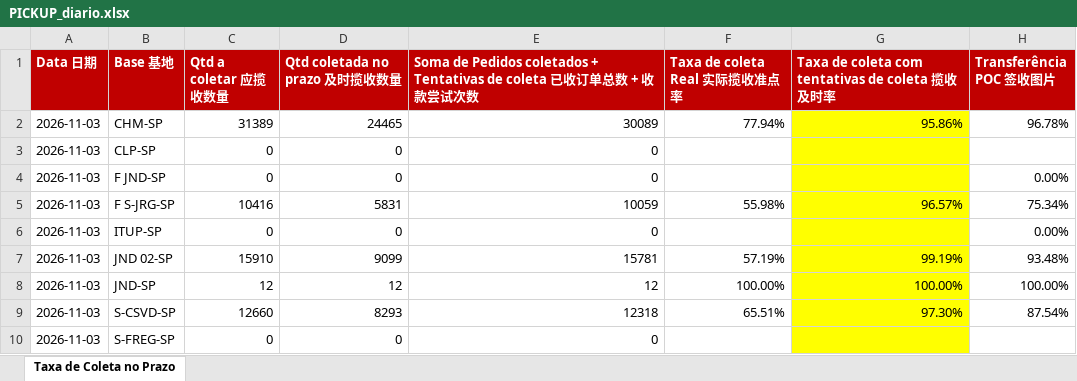
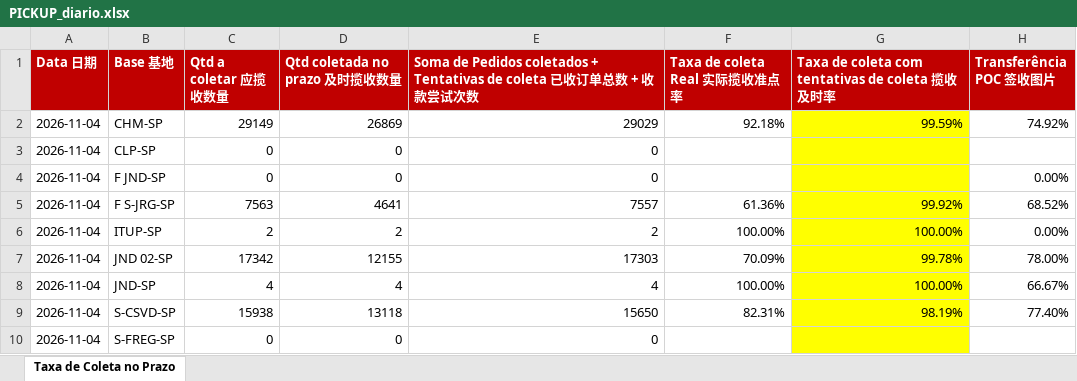
Before and after one commit to guiisilva18-cpu/automacao-pickup-dropoff, an Excel workbook: output/PICKUP_diario.xlsx, sheet Taxa de Coleta no Prazo, drawn as a sheet; values as stored, in another font and other column widths than the file's, no borders; the diff names each change by its address in the sheet, - before the commit and + after, or states it on an @@ line.

```diff
--- a/output/PICKUP_diario.xlsx (sheet Taxa de Coleta no Prazo)
+++ b/output/PICKUP_diario.xlsx (sheet Taxa de Coleta no Prazo)
-A2:A10 (Data 日期): 2026-11-03
+A2:A10 (Data 日期): 2026-11-04
-C2 (Qtd a coletar 应揽收数量): 31389
+C2 (Qtd a coletar 应揽收数量): 29149
-D2 (Qtd coletada no prazo 及时揽收数量): 24465
+D2 (Qtd coletada no prazo 及时揽收数量): 26869
-E2: 30089
+E2: 29029
-F2 (Taxa de coleta Real 实际揽收准点率): 77.94%
+F2 (Taxa de coleta Real 实际揽收准点率): 92.18%
-G2: 95.86%
+G2: 99.59%
-H2 (Transferência POC 签收图片): 96.78%
+H2 (Transferência POC 签收图片): 74.92%
-C5 (Qtd a coletar 应揽收数量): 10416
+C5 (Qtd a coletar 应揽收数量): 7563
-D5 (Qtd coletada no prazo 及时揽收数量): 5831
+D5 (Qtd coletada no prazo 及时揽收数量): 4641
-E5: 10059
+E5: 7557
-F5 (Taxa de coleta Real 实际揽收准点率): 55.98%
+F5 (Taxa de coleta Real 实际揽收准点率): 61.36%
-G5: 96.57%
+G5: 99.92%
-H5 (Transferência POC 签收图片): 75.34%
+H5 (Transferência POC 签收图片): 68.52%
-C6 (Qtd a coletar 应揽收数量): 0
+C6 (Qtd a coletar 应揽收数量): 2
-D6 (Qtd coletada no prazo 及时揽收数量): 0
+D6 (Qtd coletada no prazo 及时揽收数量): 2
-E6: 0
+E6: 2
-F6 (Taxa de coleta Real 实际揽收准点率): (empty)
+F6 (Taxa de coleta Real 实际揽收准点率): 100.00%
-G6: (empty)
+G6: 100.00%
-C7 (Qtd a coletar 应揽收数量): 15910
+C7 (Qtd a coletar 应揽收数量): 17342
-D7 (Qtd coletada no prazo 及时揽收数量): 9099
+D7 (Qtd coletada no prazo 及时揽收数量): 12155
-E7: 15781
+E7: 17303
-F7 (Taxa de coleta Real 实际揽收准点率): 57.19%
+F7 (Taxa de coleta Real 实际揽收准点率): 70.09%
-G7: 99.19%
+G7: 99.78%
-H7 (Transferência POC 签收图片): 93.48%
+H7 (Transferência POC 签收图片): 78.00%
-C8 (Qtd a coletar 应揽收数量): 12
+C8 (Qtd a coletar 应揽收数量): 4
-D8 (Qtd coletada no prazo 及时揽收数量): 12
+D8 (Qtd coletada no prazo 及时揽收数量): 4
-E8: 12
+E8: 4
-H8 (Transferência POC 签收图片): 100.00%
+H8 (Transferência POC 签收图片): 66.67%
-C9 (Qtd a coletar 应揽收数量): 12660
+C9 (Qtd a coletar 应揽收数量): 15938
-D9 (Qtd coletada no prazo 及时揽收数量): 8293
+D9 (Qtd coletada no prazo 及时揽收数量): 13118
-E9: 12318
+E9: 15650
-F9 (Taxa de coleta Real 实际揽收准点率): 65.51%
+F9 (Taxa de coleta Real 实际揽收准点率): 82.31%
-G9: 97.30%
+G9: 98.19%
-H9 (Transferência POC 签收图片): 87.54%
+H9 (Transferência POC 签收图片): 77.40%
```
Also changed, not shown: output/PICKUP_painel_mensal.xlsx, 1 other file.
